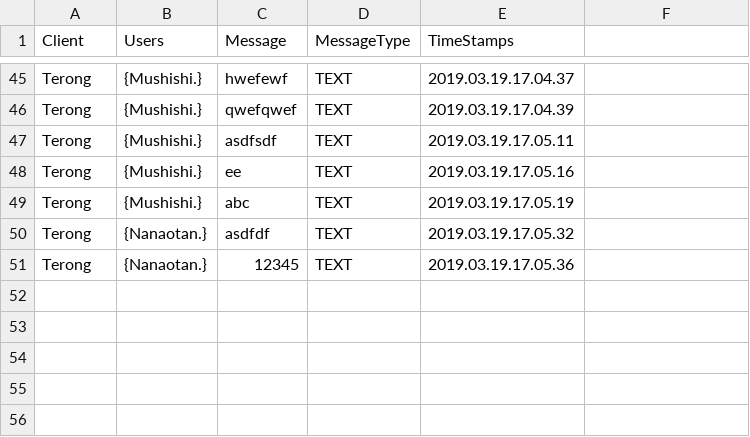
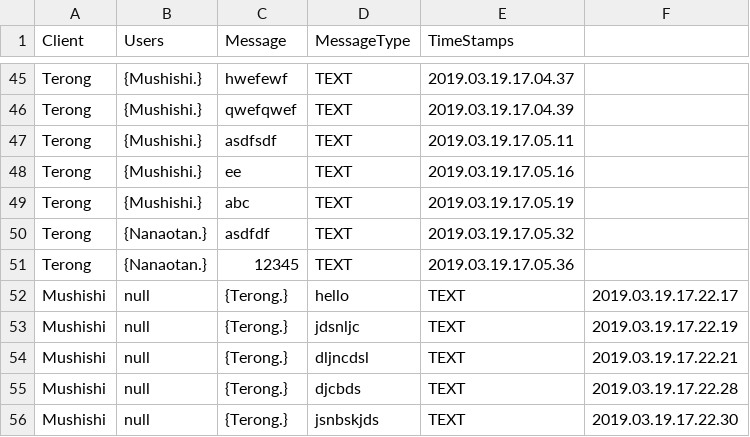
Before and after one commit to Mushfequr-Rahman/ChatsApp, a CSV file: json.csv, drawn as a sheet; only a part is shown, gaps mark what is left out.

```diff
--- a/json.csv
+++ b/json.csv
@@ -51 +51,6 @@ Terong, {Nanaotan.},asdfdf,TEXT,2019.03.19.17.05.32
 Terong, {Nanaotan.},12345,TEXT,2019.03.19.17.05.36
+Mushishi,null, {Terong.},hello,TEXT,2019.03.19.17.22.17
+Mushishi,null, {Terong.},jdsnljc,TEXT,2019.03.19.17.22.19
+Mushishi,null, {Terong.},dljncdsl,TEXT,2019.03.19.17.22.21
+Mushishi,null, {Terong.},djcbds,TEXT,2019.03.19.17.22.28
+Mushishi,null, {Terong.},jsnbskjds,TEXT,2019.03.19.17.22.30
```
Also changed, not shown: 1 other file.
